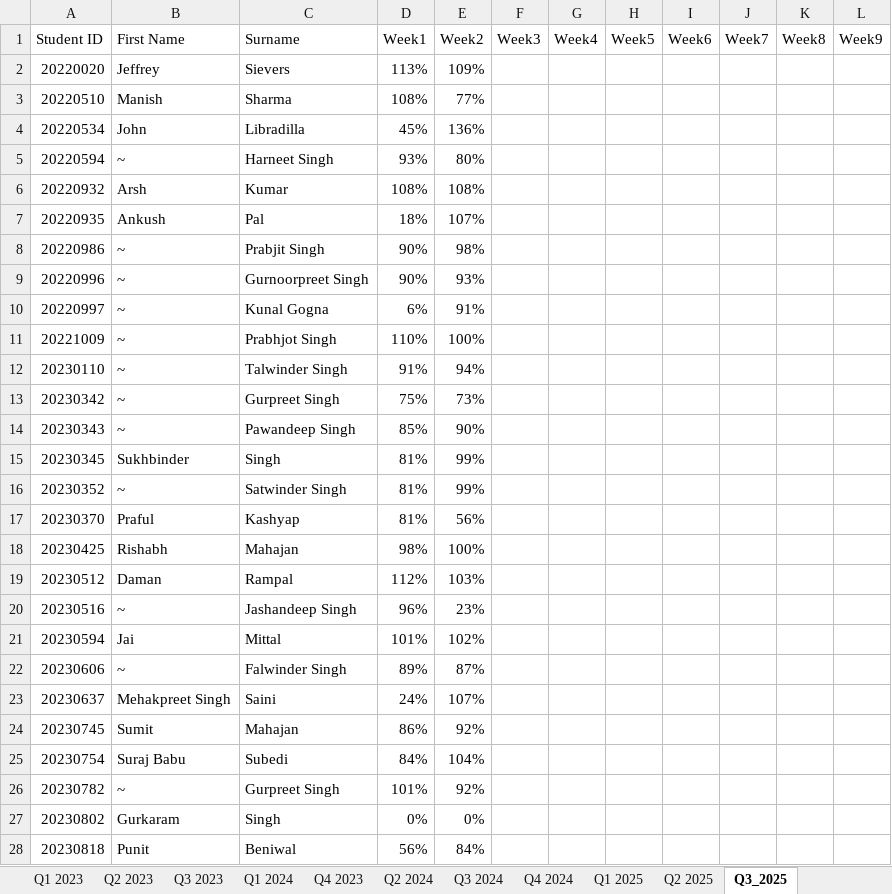
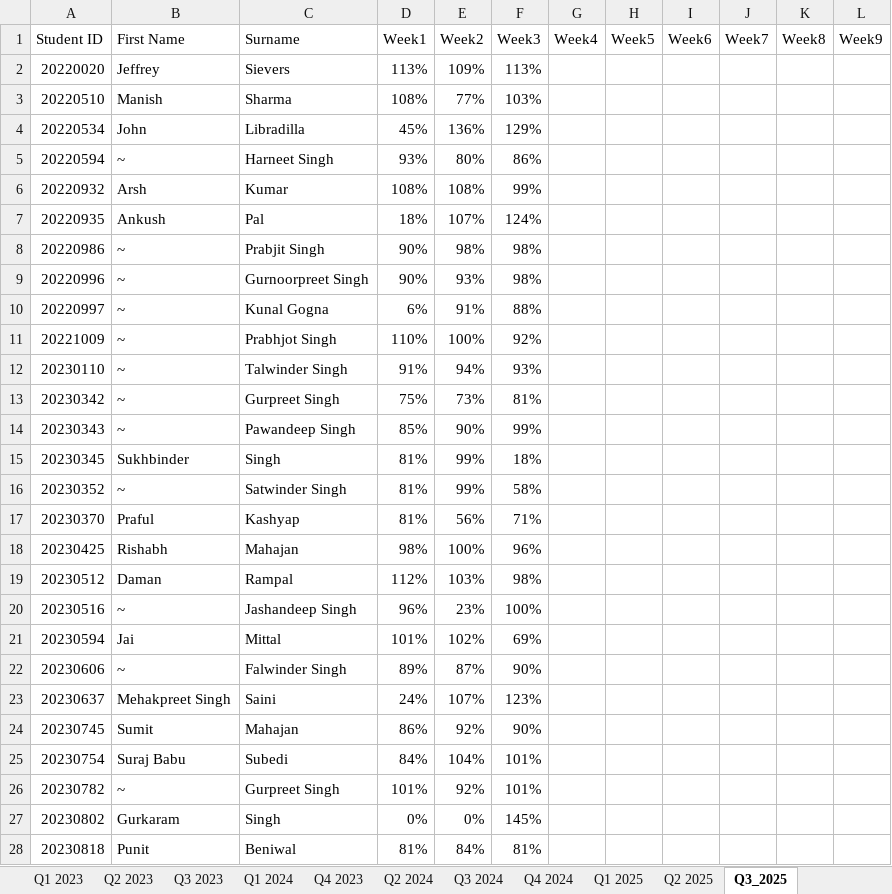
Before and after one commit to pinalcp604/flask-attendance-app, an Excel workbook: Attendance Test.xlsx, sheet Q3_2025, drawn as a sheet; only a part is shown; values as stored, in another font and other column widths than the file's, no cell formats; the diff covers the shown part only; the diff names each change by its address in the sheet, - before the commit and + after, or states it on an @@ line.

Commit message:
week3_Q3_2025

```diff
--- a/Attendance Test.xlsx (sheet Q3_2025)
+++ b/Attendance Test.xlsx (sheet Q3_2025)
-F2 (Week3): (empty)
+F2 (Week3): 113%
-F3 (Week3): (empty)
+F3 (Week3): 103%
-F4 (Week3): (empty)
+F4 (Week3): 129%
-F5 (Week3): (empty)
+F5 (Week3): 86%
-F6 (Week3): (empty)
+F6 (Week3): 99%
-F7 (Week3): (empty)
+F7 (Week3): 124%
-F8:F9 (Week3): (empty)
+F8:F9 (Week3): 98%
-F10 (Week3): (empty)
+F10 (Week3): 88%
-F11 (Week3): (empty)
+F11 (Week3): 92%
-F12 (Week3): (empty)
+F12 (Week3): 93%
-F13 (Week3): (empty)
+F13 (Week3): 81%
-F14 (Week3): (empty)
+F14 (Week3): 99%
-F15 (Week3): (empty)
+F15 (Week3): 18%
-F16 (Week3): (empty)
+F16 (Week3): 58%
-F17 (Week3): (empty)
+F17 (Week3): 71%
-F18 (Week3): (empty)
+F18 (Week3): 96%
-F19 (Week3): (empty)
+F19 (Week3): 98%
-F20 (Week3): (empty)
+F20 (Week3): 100%
-F21 (Week3): (empty)
+F21 (Week3): 69%
-F22 (Week3): (empty)
+F22 (Week3): 90%
-F23 (Week3): (empty)
+F23 (Week3): 123%
-F24 (Week3): (empty)
+F24 (Week3): 90%
-F25:F26 (Week3): (empty)
+F25:F26 (Week3): 101%
-F27 (Week3): (empty)
+F27 (Week3): 145%
-D28 (Week1): 56%
+D28 (Week1): 81%
-F28 (Week3): (empty)
+F28 (Week3): 81%
```
Also changed, not shown: 269 edited cells elsewhere in this sheet, cell formats.
